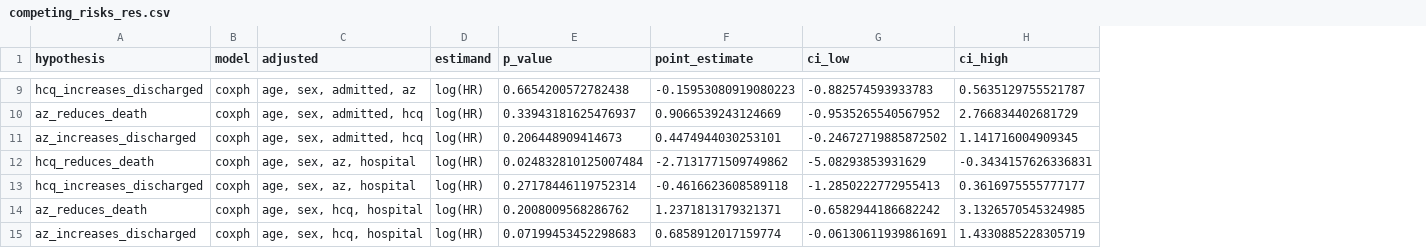
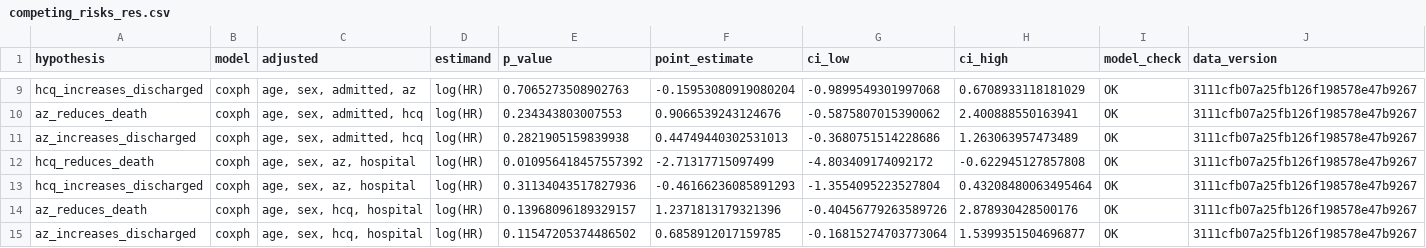
Before and after one commit to cas-bioinf/covid19retrospective, a CSV file: manuscript/competing_risks_res.csv, drawn as a sheet; only a part is shown, gaps mark what is left out; the diff covers the shown part only; the diff names each change by its address in the sheet, - before the commit and + after, or states it on an @@ line.

```diff
--- a/manuscript/competing_risks_res.csv
+++ b/manuscript/competing_risks_res.csv
+column I (model_check), rows 9-15: all OK
+column J (data_version), rows 9-15: all 3111cfb07a25fb126f198578e47b9267
-E9 (p_value): 0.6654200572782438
+E9 (p_value): 0.7065273508902763
-F9 (point_estimate): -0.15953080919080223
+F9 (point_estimate): -0.15953080919080204
-G9 (ci_low): -0.882574593933783
+G9 (ci_low): -0.9899549301997068
-H9 (ci_high): 0.5635129755521787
+H9 (ci_high): 0.6708933118181029
-E10 (p_value): 0.33943181625476937
+E10 (p_value): 0.234343803007553
-F10 (point_estimate): 0.9066539243124669
+F10 (point_estimate): 0.9066539243124676
-G10 (ci_low): -0.9535265540567952
+G10 (ci_low): -0.5875807015390062
-H10 (ci_high): 2.766834402681729
+H10 (ci_high): 2.400888550163941
-E11 (p_value): 0.206448909414673
+E11 (p_value): 0.2821905159839938
-F11 (point_estimate): 0.4474944030253101
+F11 (point_estimate): 0.44749440302531013
-G11 (ci_low): -0.24672719885872502
+G11 (ci_low): -0.3680751514228686
-H11 (ci_high): 1.141716004909345
+H11 (ci_high): 1.263063957473489
-E12 (p_value): 0.024832810125007484
+E12 (p_value): 0.010956418457557392
-F12 (point_estimate): -2.7131771509749862
+F12 (point_estimate): -2.71317715097499
-G12 (ci_low): -5.08293853931629
+G12 (ci_low): -4.803409174092172
-H12 (ci_high): -0.3434157626336831
+H12 (ci_high): -0.622945127857808
-E13 (p_value): 0.27178446119752314
+E13 (p_value): 0.31134043517827936
-F13 (point_estimate): -0.4616623608589118
+F13 (point_estimate): -0.46166236085891293
-G13 (ci_low): -1.2850222772955413
+G13 (ci_low): -1.3554095223527804
-H13 (ci_high): 0.3616975555777177
+H13 (ci_high): 0.43208480063495464
-E14 (p_value): 0.2008009568286762
+E14 (p_value): 0.13968096189329157
-F14 (point_estimate): 1.2371813179321371
+F14 (point_estimate): 1.2371813179321396
-G14 (ci_low): -0.6582944186682242
+G14 (ci_low): -0.40456779263589726
-H14 (ci_high): 3.1326570545324985
+H14 (ci_high): 2.878930428500176
-E15 (p_value): 0.07199453452298683
+E15 (p_value): 0.11547205374486502
-F15 (point_estimate): 0.6858912017159774
+F15 (point_estimate): 0.6858912017159785
-G15 (ci_low): -0.06130611939861691
+G15 (ci_low): -0.16815274703773064
-H15 (ci_high): 1.4330885228305719
+H15 (ci_high): 1.5399351504696877
```
Also changed, not shown: 28 edited cells elsewhere in this file, manuscript/hmm_res.csv, manuscript/jm_res.csv, 3 other files.
